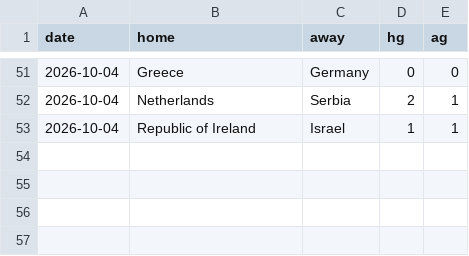
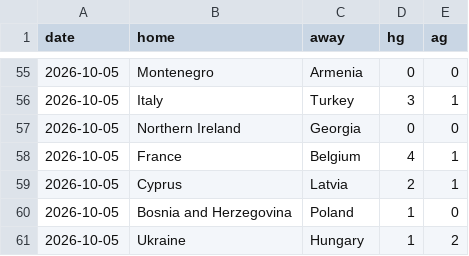
Before and after one commit to mnikolov9/football-prediction, a CSV file: data/log/intl_results.csv, drawn as a sheet; only a part is shown, gaps mark what is left out; the diff covers the shown part only.

```diff
--- a/data/log/intl_results.csv
+++ b/data/log/intl_results.csv
@@ -51,3 +55,7 @@ date,home,away,hg,ag
-2026-10-04,Greece,Germany,0,0
-2026-10-04,Netherlands,Serbia,2,1
-2026-10-04,Republic of Ireland,Israel,1,1
+2026-10-05,Montenegro,Armenia,0,0
+2026-10-05,Italy,Turkey,3,1
+2026-10-05,Northern Ireland,Georgia,0,0
+2026-10-05,France,Belgium,4,1
+2026-10-05,Cyprus,Latvia,2,1
+2026-10-05,Bosnia and Herzegovina,Poland,1,0
+2026-10-05,Ukraine,Hungary,1,2
```
Also changed, not shown: 3 added rows and 29 moved rows elsewhere in this file, data/log/predictions.csv, data/log/value_bets.csv, 9 other files.
